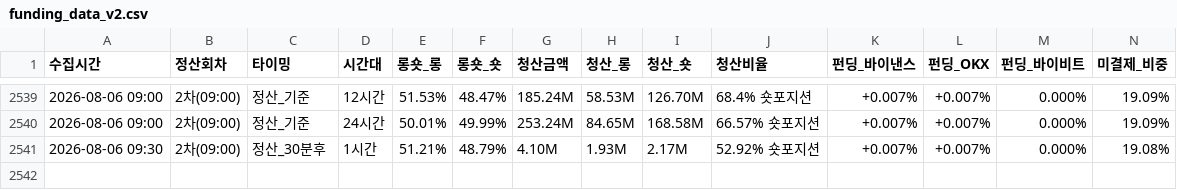
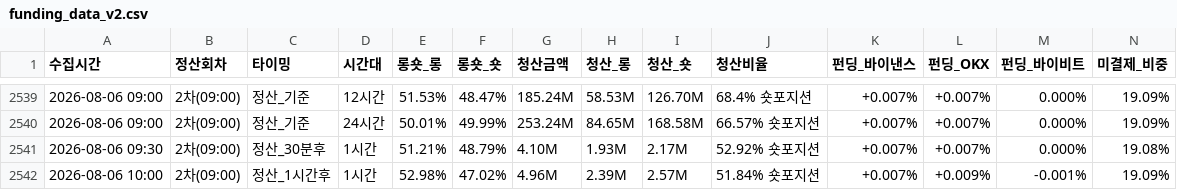
Before and after one commit to morustudio/coinness-dashboard, a CSV file: funding_data_v2.csv, drawn as a sheet; only a part is shown, gaps mark what is left out; rows hold the shown columns only; the diff names each change by its address in the sheet, - before the commit and + after, or states it on an @@ line.

Commit message:
data: 2026-08-06 10:00

```diff
--- a/funding_data_v2.csv
+++ b/funding_data_v2.csv
+row 2542: 2026-08-06 10:00 | 2차(09:00) | 정산_1시간후 | 1시간 | 52.98% | 47.02% | 4.96M | 2.39M | 2.57M | 51.84% 숏포지션 | +0.007% | +0.009% | -0.001% | 19.09%
```
